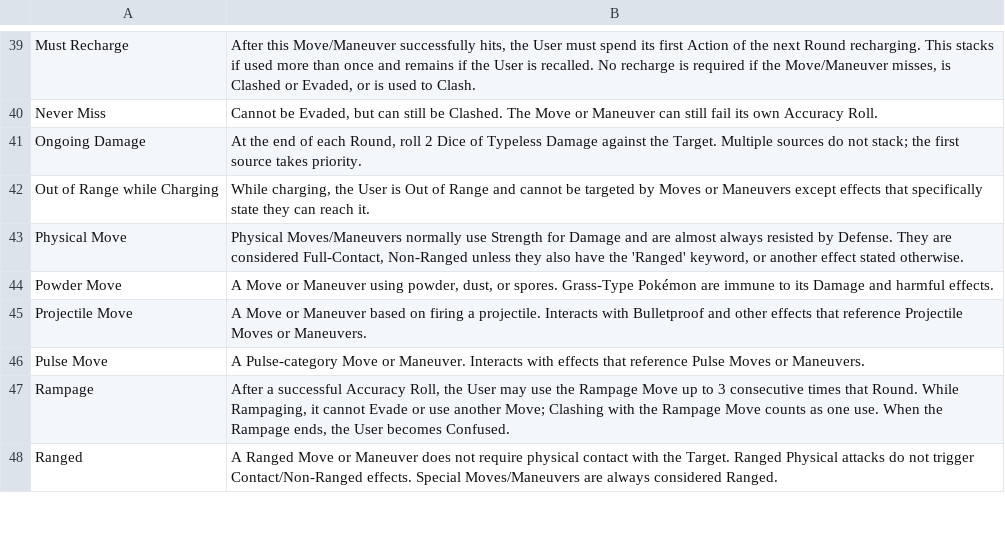
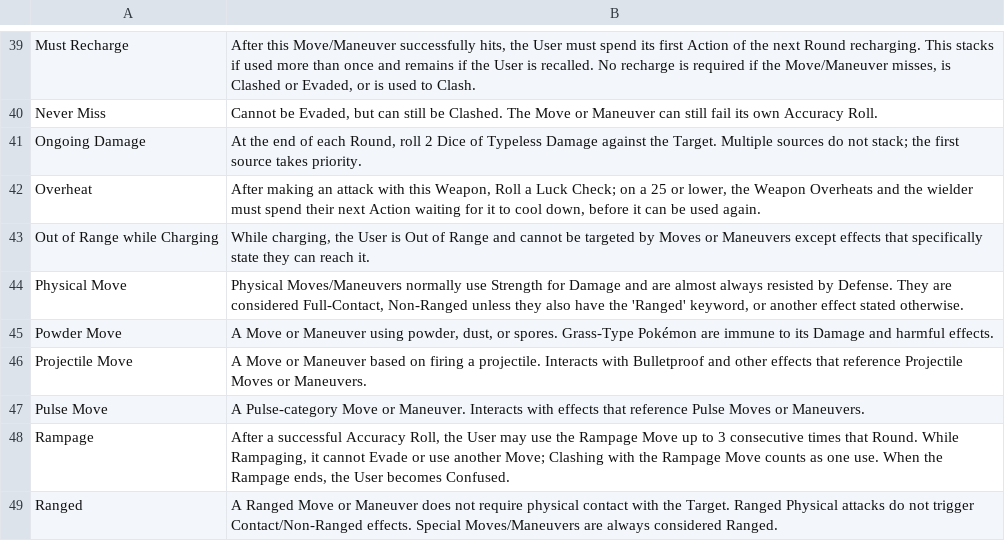
Before and after one commit to lowly-god/Pokerole-Legends-Helper, a CSV file: effects_v3.csv, drawn as a sheet; only a part is shown, gaps mark what is left out.

Commit message:
Overheat effect

```diff
--- a/effects_v3.csv
+++ b/effects_v3.csv
@@ -74,2 +74,3 @@ Never Miss,"Cannot be Evaded, but can still be Clashed. The Move or Maneuver can
 Ongoing Damage,"At the end of each Round, roll 2 Dice of Typeless Damage against the Target. Multiple sources do not stack; the first source takes priority."
+Overheat,"After making an attack with this Weapon, Roll a Luck Check; on a 25 or lower, the Weapon Overheats and the wielder must spend their next Action waiting for it to cool down, before it can be used again."
 Out of Range while Charging,"While charging, the User is Out of Range and cannot be targeted by Moves or Maneuvers except effects that specifically state they can reach it."
```
Also changed, not shown: 2 other files.
